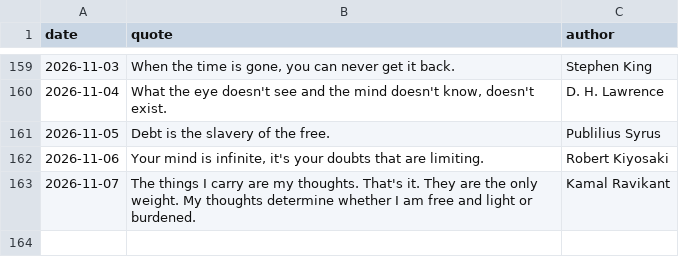
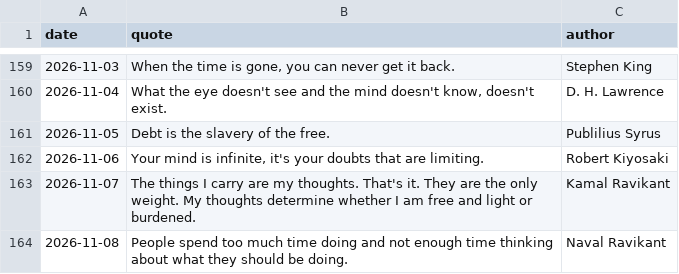
Before and after one commit to forst-dev/daily-quote, a CSV file: quotes.csv, drawn as a sheet; only a part is shown, gaps mark what is left out; the diff names each change by its address in the sheet, - before the commit and + after, or states it on an @@ line.

```diff
--- a/quotes.csv
+++ b/quotes.csv
+row 164: 2026-11-08 | People spend too much time doing and not enough time thinking about what they should be doing. | Naval Ravikant
```
Also changed, not shown: 1 other file.
